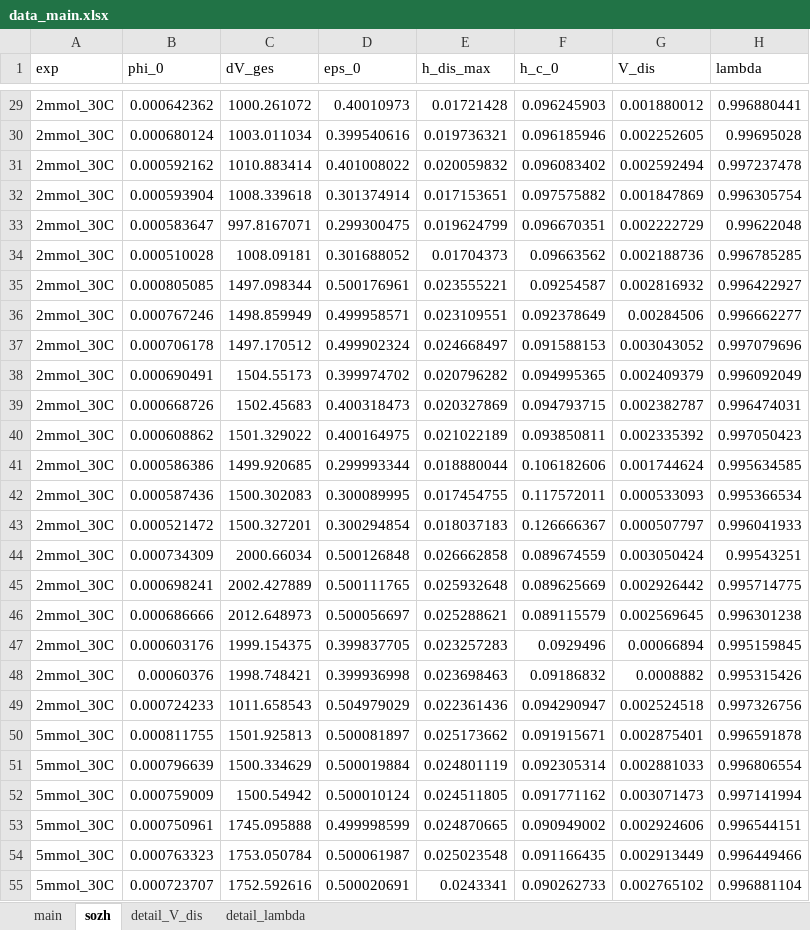
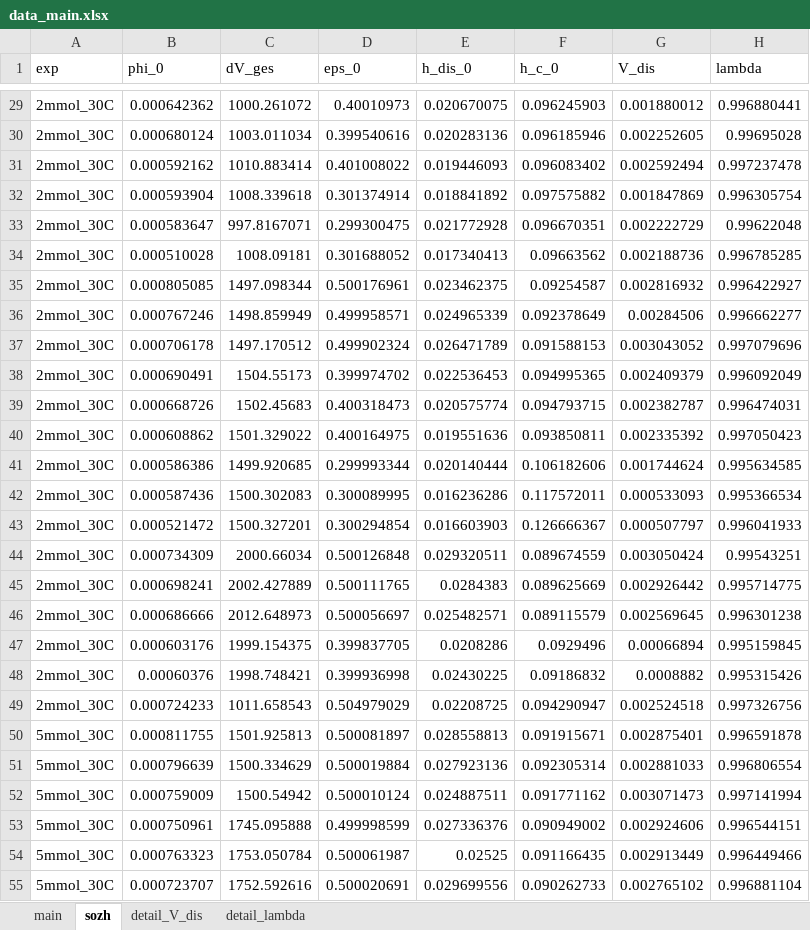
Before and after one commit to iagr98/MA-Model_2, an Excel workbook: V2.0/settings/data_main.xlsx, sheet sozh, drawn as a sheet; only a part is shown, gaps mark what is left out; values as stored, in another font and other column widths than the file's, no borders; the diff covers the shown part only; the diff names each change by its address in the sheet, - before the commit and + after, or states it on an @@ line.

Commit message:
Updated data_main.xlsx for running sozh tests

```diff
--- a/V2.0/settings/data_main.xlsx (sheet sozh)
+++ b/V2.0/settings/data_main.xlsx (sheet sozh)
-E1: h_dis_max
+E1: h_dis_0
-E29 (h_dis_0): 0.01721428
+E29 (h_dis_0): 0.020670075
-E30 (h_dis_0): 0.019736321
+E30 (h_dis_0): 0.020283136
-E31 (h_dis_0): 0.020059832
+E31 (h_dis_0): 0.019446093
-E32 (h_dis_0): 0.017153651
+E32 (h_dis_0): 0.018841892
-E33 (h_dis_0): 0.019624799
+E33 (h_dis_0): 0.021772928
-E34 (h_dis_0): 0.01704373
+E34 (h_dis_0): 0.017340413
-E35 (h_dis_0): 0.023555221
+E35 (h_dis_0): 0.023462375
-E36 (h_dis_0): 0.023109551
+E36 (h_dis_0): 0.024965339
-E37 (h_dis_0): 0.024668497
+E37 (h_dis_0): 0.026471789
-E38 (h_dis_0): 0.020796282
+E38 (h_dis_0): 0.022536453
-E39 (h_dis_0): 0.020327869
+E39 (h_dis_0): 0.020575774
-E40 (h_dis_0): 0.021022189
+E40 (h_dis_0): 0.019551636
-E41 (h_dis_0): 0.018880044
+E41 (h_dis_0): 0.020140444
-E42 (h_dis_0): 0.017454755
+E42 (h_dis_0): 0.016236286
-E43 (h_dis_0): 0.018037183
+E43 (h_dis_0): 0.016603903
-E44 (h_dis_0): 0.026662858
+E44 (h_dis_0): 0.029320511
-E45 (h_dis_0): 0.025932648
+E45 (h_dis_0): 0.0284383
-E46 (h_dis_0): 0.025288621
+E46 (h_dis_0): 0.025482571
-E47 (h_dis_0): 0.023257283
+E47 (h_dis_0): 0.0208286
-E48 (h_dis_0): 0.023698463
+E48 (h_dis_0): 0.02430225
-E49 (h_dis_0): 0.022361436
+E49 (h_dis_0): 0.02208725
-E50 (h_dis_0): 0.025173662
+E50 (h_dis_0): 0.028558813
-E51 (h_dis_0): 0.024801119
+E51 (h_dis_0): 0.027923136
-E52 (h_dis_0): 0.024511805
+E52 (h_dis_0): 0.024887511
-E53 (h_dis_0): 0.024870665
+E53 (h_dis_0): 0.027336376
-E54 (h_dis_0): 0.025023548
+E54 (h_dis_0): 0.02525
-E55 (h_dis_0): 0.0243341
+E55 (h_dis_0): 0.029699556
```
Also changed, not shown: 335 edited cells elsewhere in this sheet.
